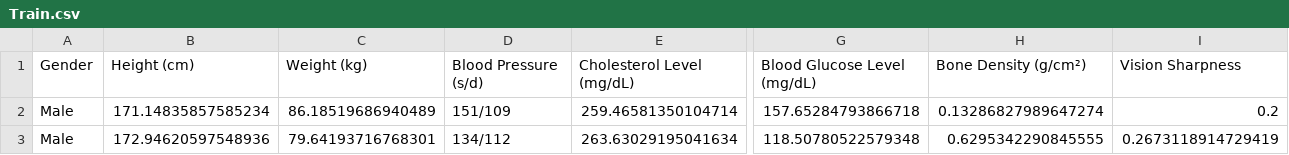
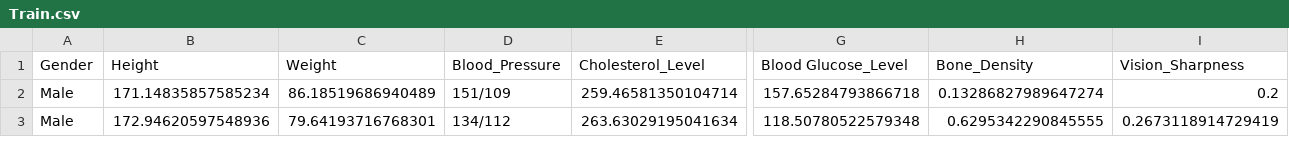
Before and after one commit to Francisco-SP3/agePrediction, a CSV file: Train.csv, drawn as a sheet; only a part is shown, gaps mark what is left out; the diff covers the shown part only; the diff names each change by its address in the sheet, - before the commit and + after, or states it on an @@ line.

```diff
--- a/Train.csv
+++ b/Train.csv
-B1: Height (cm)
+B1: Height
-C1: Weight (kg)
+C1: Weight
-D1: Blood Pressure (s/d)
+D1: Blood_Pressure
-E1: Cholesterol Level (mg/dL)
+E1: Cholesterol_Level
-G1: Blood Glucose Level (mg/dL)
+G1: Blood Glucose_Level
-H1: Bone Density (g/cm²)
+H1: Bone_Density
-I1: Vision Sharpness
+I1: Vision_Sharpness
```
Also changed, not shown: 16 edited cells elsewhere in this file, 2 other files.
